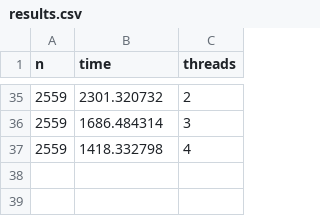
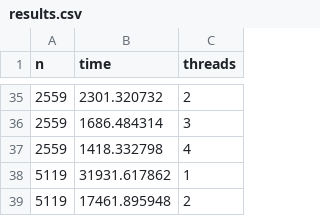
Before and after one commit to dbrgn/SeminarHPC, a CSV file: code/heat/results.csv, drawn as a sheet; only a part is shown, gaps mark what is left out.

Commit message:
more result data

```diff
--- a/code/heat/results.csv
+++ b/code/heat/results.csv
@@ -37 +37,3 @@ n,time,threads
 2559,1418.332798,4
+5119,31931.617862,1
+5119,17461.895948,2
```
Also changed, not shown: 1 other file.
